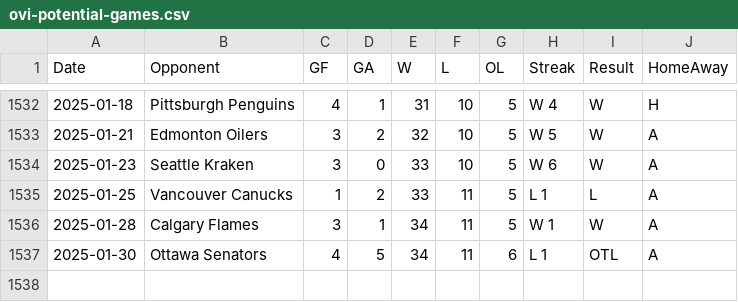
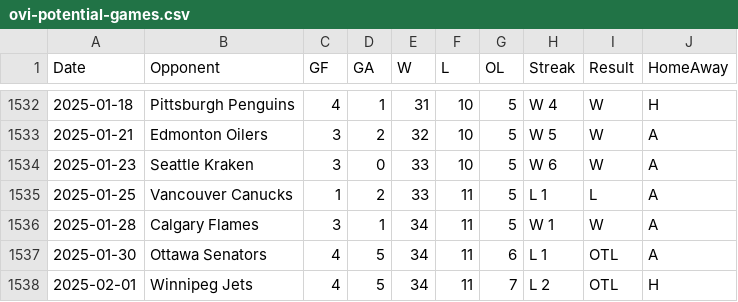
Before and after one commit to jeffreyz374/Ovi-Gretzky-Comparison-Project, a CSV file: Data/ovi-potential-games.csv, drawn as a sheet; only a part is shown, gaps mark what is left out.

```diff
--- a/Data/ovi-potential-games.csv
+++ b/Data/ovi-potential-games.csv
@@ -1537 +1537,2 @@
 2025-01-30,"Ottawa Senators",4,5,34,11,6,"L 1","OTL","A"
+2025-02-01,"Winnipeg Jets",4,5,34,11,7,"L 2","OTL","H"
```
Also changed, not shown: Data/ovi-data.csv, 1 other file.
